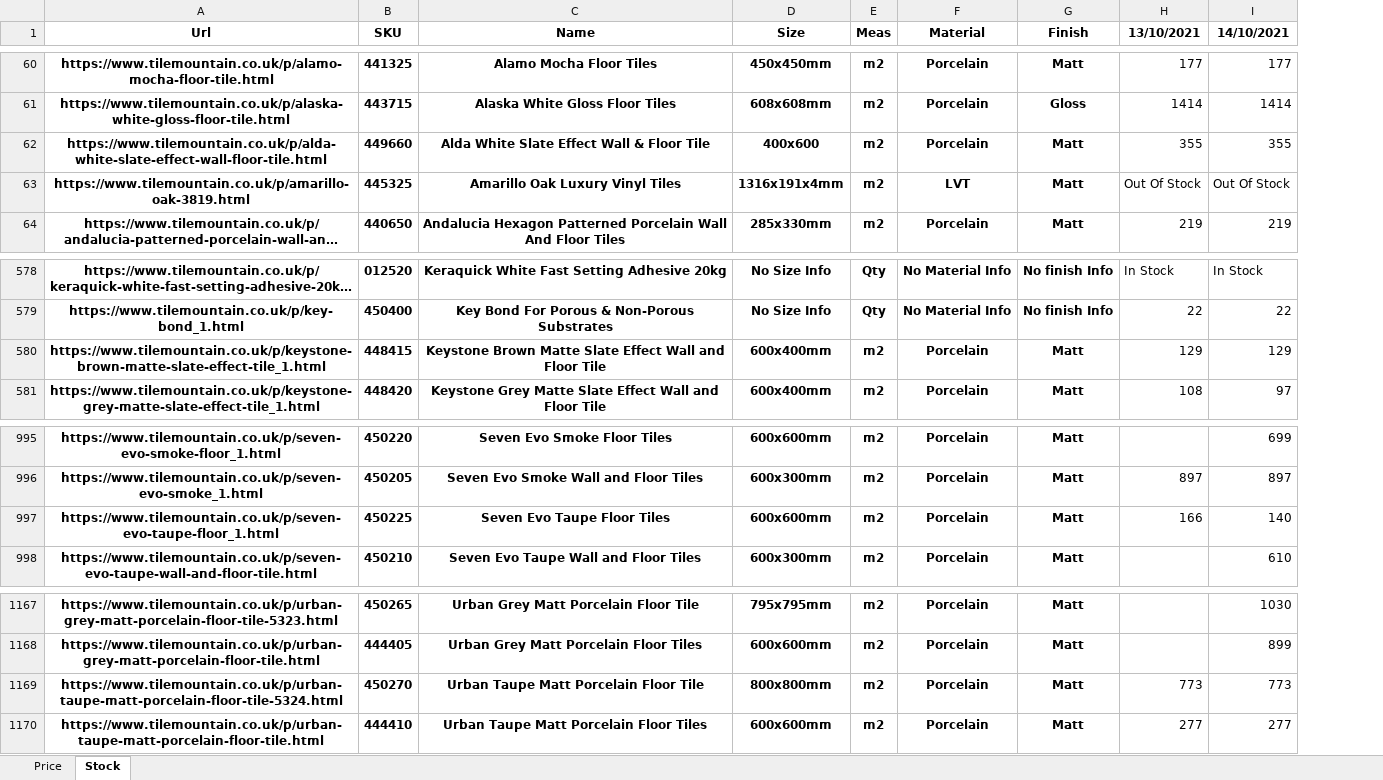
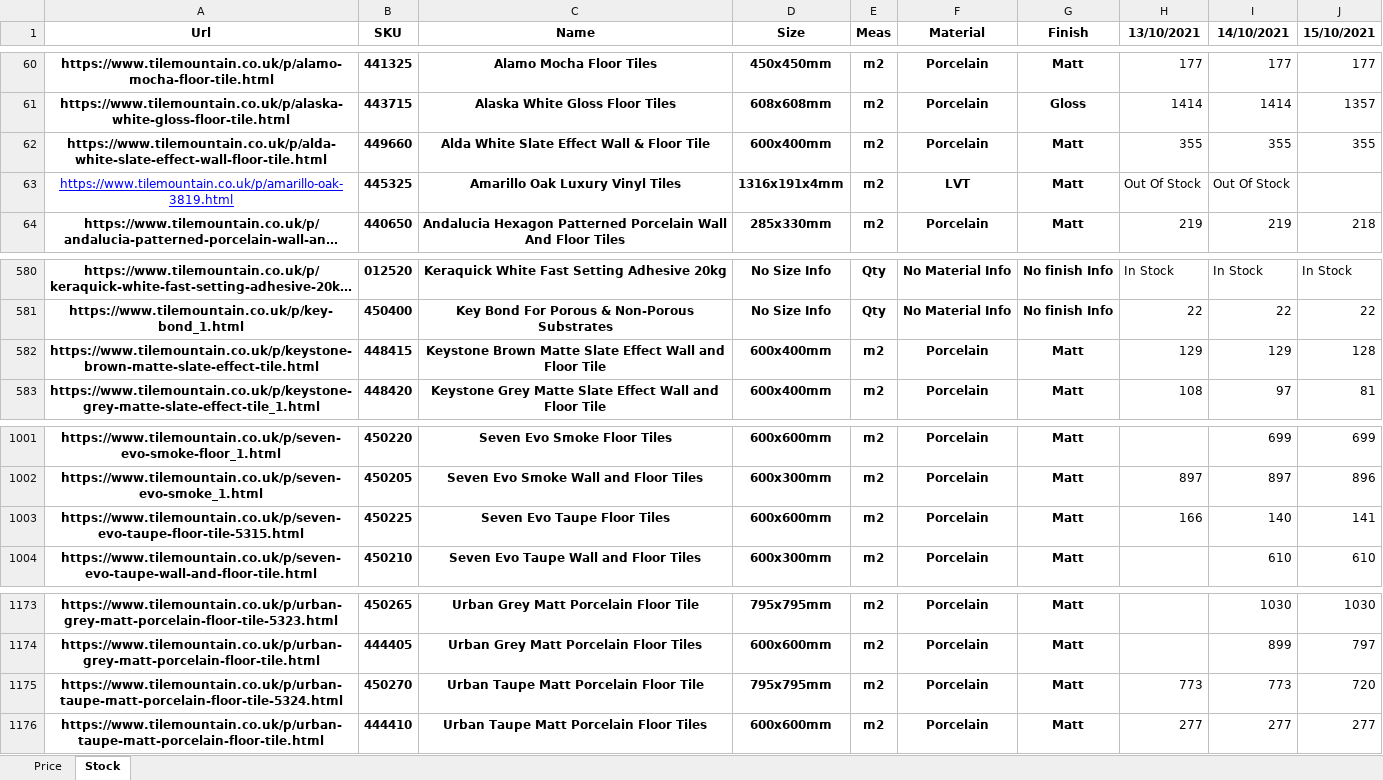
Before and after one commit to hasanyucel/FREELANCE, an Excel workbook: tile/tilemountain.xlsx, sheet Stock, drawn as a sheet; only a part is shown, gaps mark what is left out; long unchanged cells end in …; values as stored, in another font and other column widths than the file's, no borders; addresses are those after the commit; the diff covers the shown part only; the diff names each change by its address in the sheet, - before the commit and + after, or states it on an @@ line.

```diff
--- a/tile/tilemountain.xlsx (sheet Stock)
+++ b/tile/tilemountain.xlsx (sheet Stock)
+column J (15/10/2021), rows 60-64: 177 | 1357 | 355 |  | 218; rows 580-583: In Stock | 22 | 128 | 81; rows 1001-1004: 699 | 896 | 141 | 610; rows 1173-1176: 1030 | 797 | 720 | 277
-D62 (Size): 400x600
+D62 (Size): 600x400mm
@@ A63 bold: on → off, underline: off → on, text colour: black → #0000FF @@
-A582 (Url): https://www.tilemountain.co.uk/p/keystone-brown-matte-slate-effect-tile_1.html
+A582 (Url): https://www.tilemountain.co.uk/p/keystone-brown-matte-slate-effect-tile.html
-A1003 (Url): https://www.tilemountain.co.uk/p/seven-evo-taupe-floor_1.html
+A1003 (Url): https://www.tilemountain.co.uk/p/seven-evo-taupe-floor-tile-5315.html
-D1175 (Size): 800x800mm
+D1175 (Size): 795x795mm
```
Also changed, not shown: 6 added rows elsewhere in this sheet, sheet Price, 4 other files.
